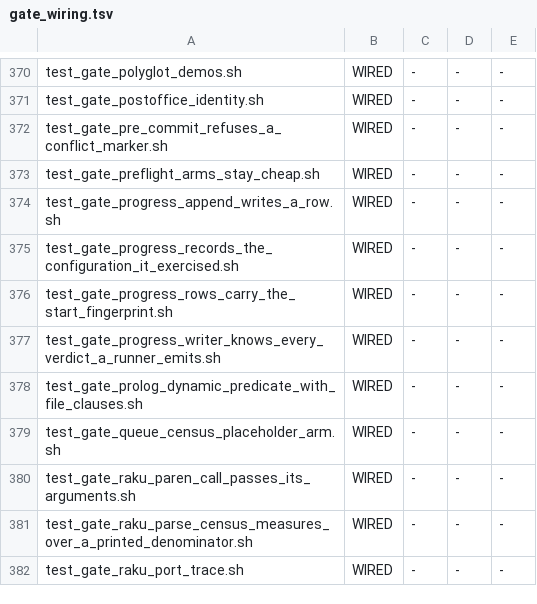
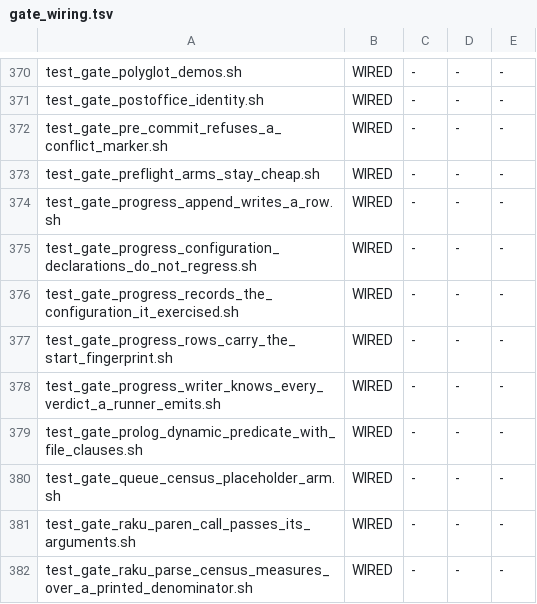
Before and after one commit to snobol4ever/SCRIP, a TSV file: scripts/gate_wiring.tsv, drawn as a sheet; only a part is shown, gaps mark what is left out; the shorter side is filled out with more unchanged rows; the diff names each change by its address in the sheet, - before the commit and + after, or states it on an @@ line.

Commit message:
gate: the configuration ratchet, judged against the live table
The sibling gate landed this morning makes the writer refuse an undeclared row only when a GC axis is in
its OWN environment. A runner that sets the axis per-child meets no refusal at all, so undeclared can grow
forever and that guard can never fire on it. This is the ratchet for a hole of that shape: having declared
once, a lane may not stop.

IT READS THE LIVE TABLE ON PURPOSE. test_gate_progress_append_writes_a_row.sh was green for fifteen days
while `fingerprint` was unreadable in 3.58M rows, for exactly the reason it was built that way: its mktemp
table always gets a complete header on first touch, so the subject it graded could not exhibit the defect.
A hermetic gate that constructs its subject fresh cannot see a defect that exists only in the long-lived
artefact. Arm 1 therefore reads the real table; arms 2-6 are fixtures and every one plants a table that
already exists and already carries history in the old short shape.

Arm 2 checks both halves of the baseline -- a short row after it is named, identical rows before it are
not -- because a bound that is never tested in the negative is decoration. Arm 4 is the seam: a lane that
has NEVER declared is ACCEPTED, which is what makes this landable at all when nine of ten seats have never
declared. Arm 5 proves an empty window refuses rather than passing over nothing. Arm 6 pins the baseline
to f839e933b's own commit time so it cannot be slid forward until the table is green.

Arm 2 was wrong on its first run and the floor caught it: the arm held only pre-baseline rows, so the
window was empty and the tool correctly said NOTHING TO MEASURE while the arm had written that down as
"the baseline is decoration". The arm now anchors a real post-baseline row first. The fixture was fixed,
not the tool.

Cost ~14s, a full scan of a 525 MB table growing ~4%/day. A tail-seek would make it O(window) and is
deliberately not done: a seek that lands slightly wrong silently shrinks the population and the ratchet
goes green over rows it failed to read, which is the failure this gate exists to prevent. BLOCKING in make
test with that cost line; NOT in preflight, which reads no live external artefact.

11 checks, 0 red. preflight 56 arms 0 red.

```diff
--- a/scripts/gate_wiring.tsv
+++ b/scripts/gate_wiring.tsv
+row 375: test_gate_progress_configuration_declarations_do_not_regress.sh | WIRED | - | - | -
```
Also changed, not shown: 2 other files.
